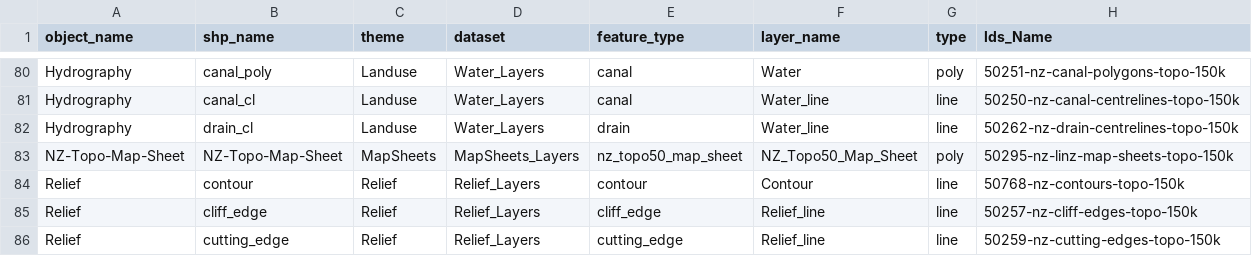
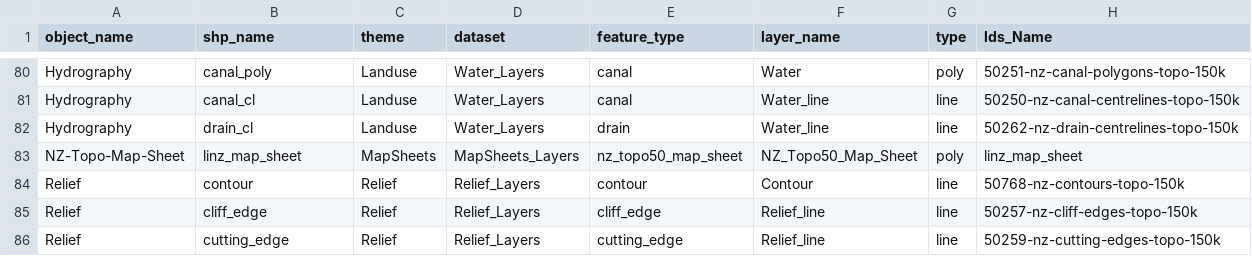
Before and after one commit to linz/topographic-system, a CSV file: packages/data/nztopo50/import/core/layers_info.csv (was packages/data/nztopo50/model/core/layers_info.csv), drawn as a sheet; only a part is shown, gaps mark what is left out.

```diff
--- a/packages/data/nztopo50/model/core/layers_info.csv
+++ b/packages/data/nztopo50/import/core/layers_info.csv
@@ -82,3 +82,3 @@ Hydrography,canal_cl,Landuse,Water_Layers,canal,Water_line,line,50250-nz-canal-c
 Hydrography,drain_cl,Landuse,Water_Layers,drain,Water_line,line,50262-nz-drain-centrelines-topo-150k
-NZ-Topo-Map-Sheet,NZ-Topo-Map-Sheet,MapSheets,MapSheets_Layers,nz_topo50_map_sheet,NZ_Topo50_Map_Sheet,poly,50295-nz-linz-map-sheets-topo-150k
+NZ-Topo-Map-Sheet,linz_map_sheet,MapSheets,MapSheets_Layers,nz_topo50_map_sheet,NZ_Topo50_Map_Sheet,poly,linz_map_sheet
 Relief,contour,Relief,Relief_Layers,contour,Contour,line,50768-nz-contours-topo-150k
```
Also changed, not shown: packages/data/nztopo50/import/core/datasets_fields.csv, 39 other files.
